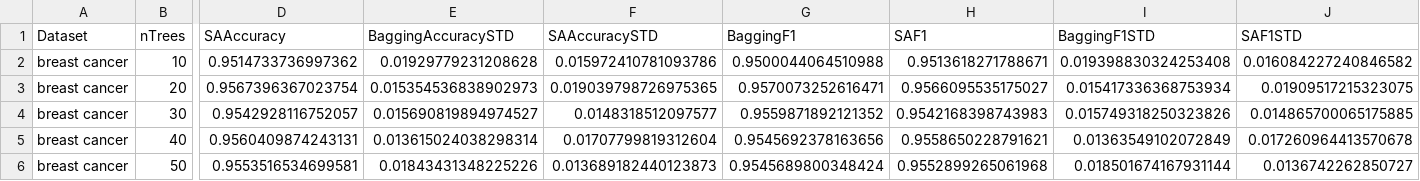
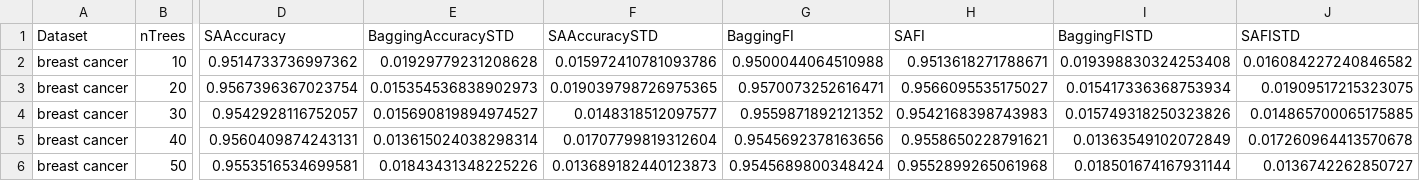
Before and after one commit to CenturionTheMan/SimulatedAnnealingBagging, a CSV file: report/csv/metrics_breast_cancer_combined.csv, drawn as a sheet; only a part is shown, gaps mark what is left out; the diff names each change by its address in the sheet, - before the commit and + after, or states it on an @@ line.

```diff
--- a/report/csv/metrics_breast_cancer_combined.csv
+++ b/report/csv/metrics_breast_cancer_combined.csv
-G1: BaggingF1
+G1: BaggingFI
-H1: SAF1
+H1: SAFI
-I1: BaggingF1STD
+I1: BaggingFISTD
-J1: SAF1STD
+J1: SAFISTD
```
Also changed, not shown: report/csv/metrics_digits_combined.csv, report/csv/metrics_obesity_combined.csv, 22 other files.
